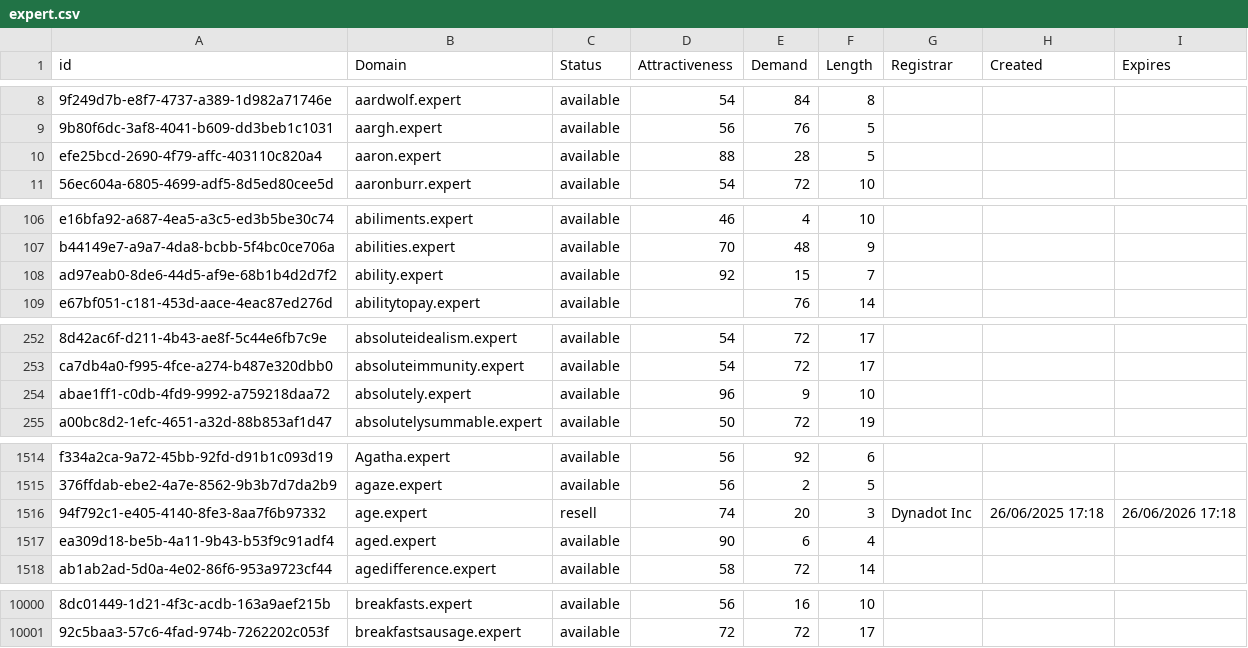
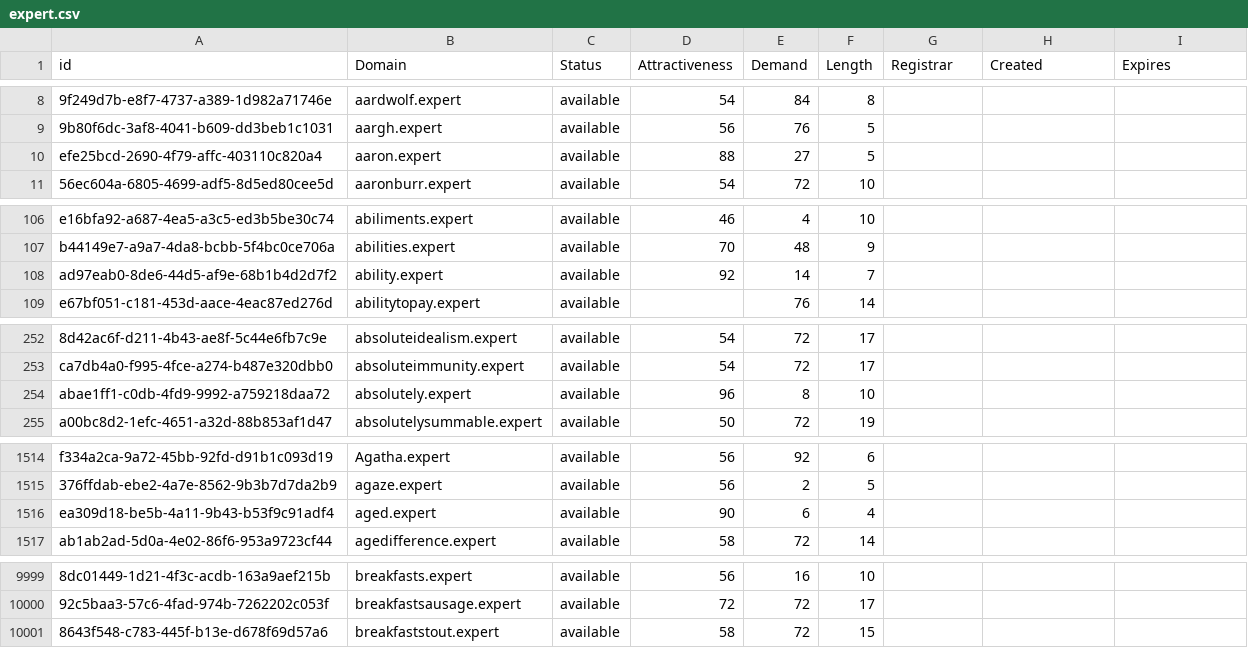
Before and after one commit to UniqueDomains/expert-oneword-domains, a CSV file: expert.csv, drawn as a sheet; only a part is shown, gaps mark what is left out; removed rows and columns are numbered as before the commit, all else as after; the diff covers the shown part only; the diff names each change by its address in the sheet, - before the commit and + after, or states it on an @@ line.

Commit message:
Domains update

```diff
--- a/expert.csv
+++ b/expert.csv
-E10 (Demand): 28
+E10 (Demand): 27
-E108 (Demand): 15
+E108 (Demand): 14
-E254 (Demand): 9
+E254 (Demand): 8
-row 1516: 94f792c1-e405-4140-8fe3-8aa7f6b97332 | age.expert | resell | 74 | 20 | 3 | Dynadot Inc | 26/06/2025 17:18 | 26/06/2026 17:18
+row 10001: 8643f548-c783-445f-b13e-d678f69d57a6 | breakfaststout.expert | available | 58 | 72 | 15
```
Also changed, not shown: 39 edited cells elsewhere in this file, 2 other files.
